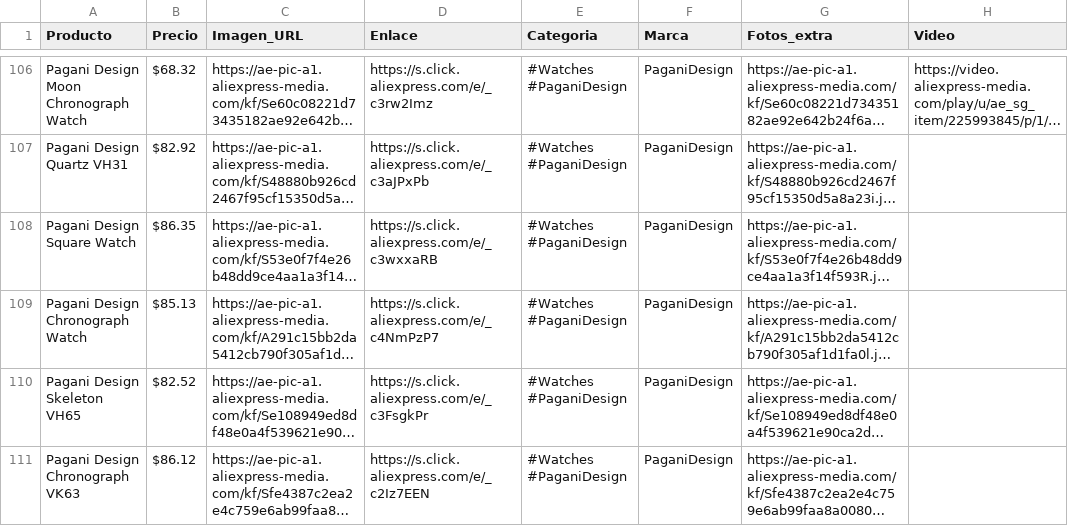
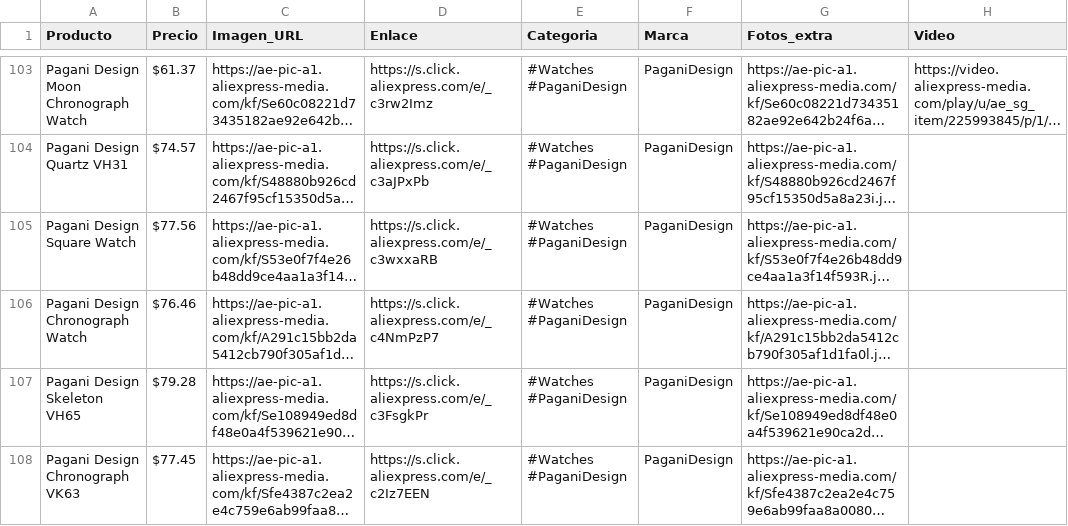
Before and after one commit to Gus1227/Gus1227.github.io, a CSV file: catalogo.csv, drawn as a sheet; only a part is shown, gaps mark what is left out; long unchanged cells end in …; addresses are those after the commit; the diff covers the shown part only; the diff names each change by its address in the sheet, - before the commit and + after, or states it on an @@ line.

```diff
--- a/catalogo.csv
+++ b/catalogo.csv
-B103 (Precio): $68.32
+B103 (Precio): $61.37
-B104 (Precio): $82.92
+B104 (Precio): $74.57
-B105 (Precio): $86.35
+B105 (Precio): $77.56
-B106 (Precio): $85.13
+B106 (Precio): $76.46
-B107 (Precio): $82.52
+B107 (Precio): $79.28
-B108 (Precio): $86.12
+B108 (Precio): $77.45
```
Also changed, not shown: 3 removed rows and 26 edited cells elsewhere in this file, 2 other files.
